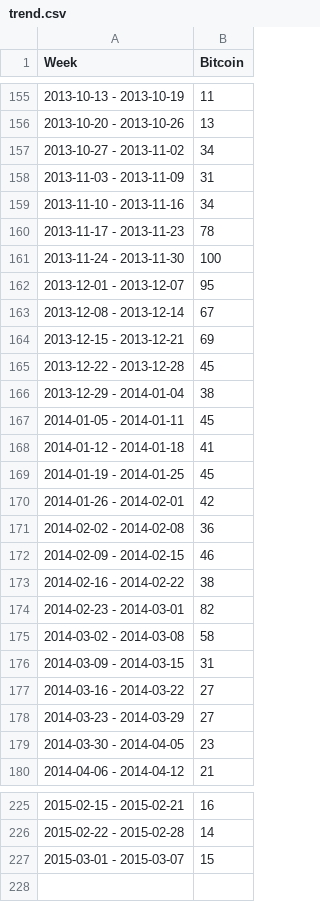
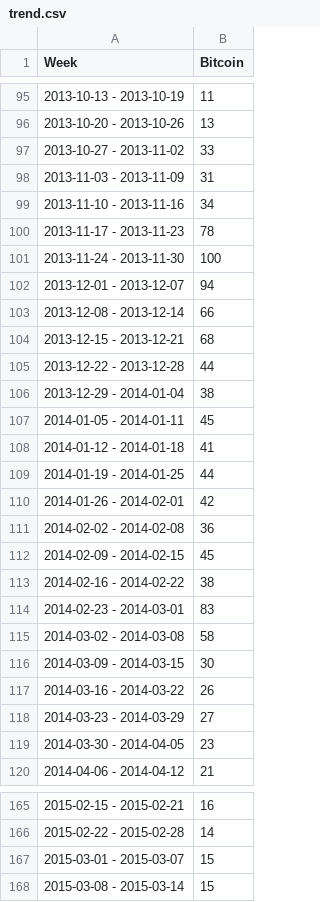
Before and after one commit to yyl/btc-price-analysis, a CSV file: trend.csv, drawn as a sheet; only a part is shown, gaps mark what is left out; the diff covers the shown part only.

```diff
--- a/trend.csv
+++ b/trend.csv
@@ -156,3 +96,3 @@ Week,Bitcoin
 2013-10-20 - 2013-10-26,13
-2013-10-27 - 2013-11-02,34
+2013-10-27 - 2013-11-02,33
 2013-11-03 - 2013-11-09,31
@@ -161,6 +101,6 @@ Week,Bitcoin
 2013-11-24 - 2013-11-30,100
-2013-12-01 - 2013-12-07,95
-2013-12-08 - 2013-12-14,67
-2013-12-15 - 2013-12-21,69
-2013-12-22 - 2013-12-28,45
+2013-12-01 - 2013-12-07,94
+2013-12-08 - 2013-12-14,66
+2013-12-15 - 2013-12-21,68
+2013-12-22 - 2013-12-28,44
 2013-12-29 - 2014-01-04,38
@@ -168,11 +108,11 @@ Week,Bitcoin
 2014-01-12 - 2014-01-18,41
-2014-01-19 - 2014-01-25,45
+2014-01-19 - 2014-01-25,44
 2014-01-26 - 2014-02-01,42
 2014-02-02 - 2014-02-08,36
-2014-02-09 - 2014-02-15,46
+2014-02-09 - 2014-02-15,45
 2014-02-16 - 2014-02-22,38
-2014-02-23 - 2014-03-01,82
+2014-02-23 - 2014-03-01,83
 2014-03-02 - 2014-03-08,58
-2014-03-09 - 2014-03-15,31
-2014-03-16 - 2014-03-22,27
+2014-03-09 - 2014-03-15,30
+2014-03-16 - 2014-03-22,26
 2014-03-23 - 2014-03-29,27
@@ -227 +167,2 @@ Week,Bitcoin
 2015-03-01 - 2015-03-07,15
+2015-03-08 - 2015-03-14,15
```
Also changed, not shown: 60 removed rows and 15 edited cells elsewhere in this file, market.csv, 15 other files.
